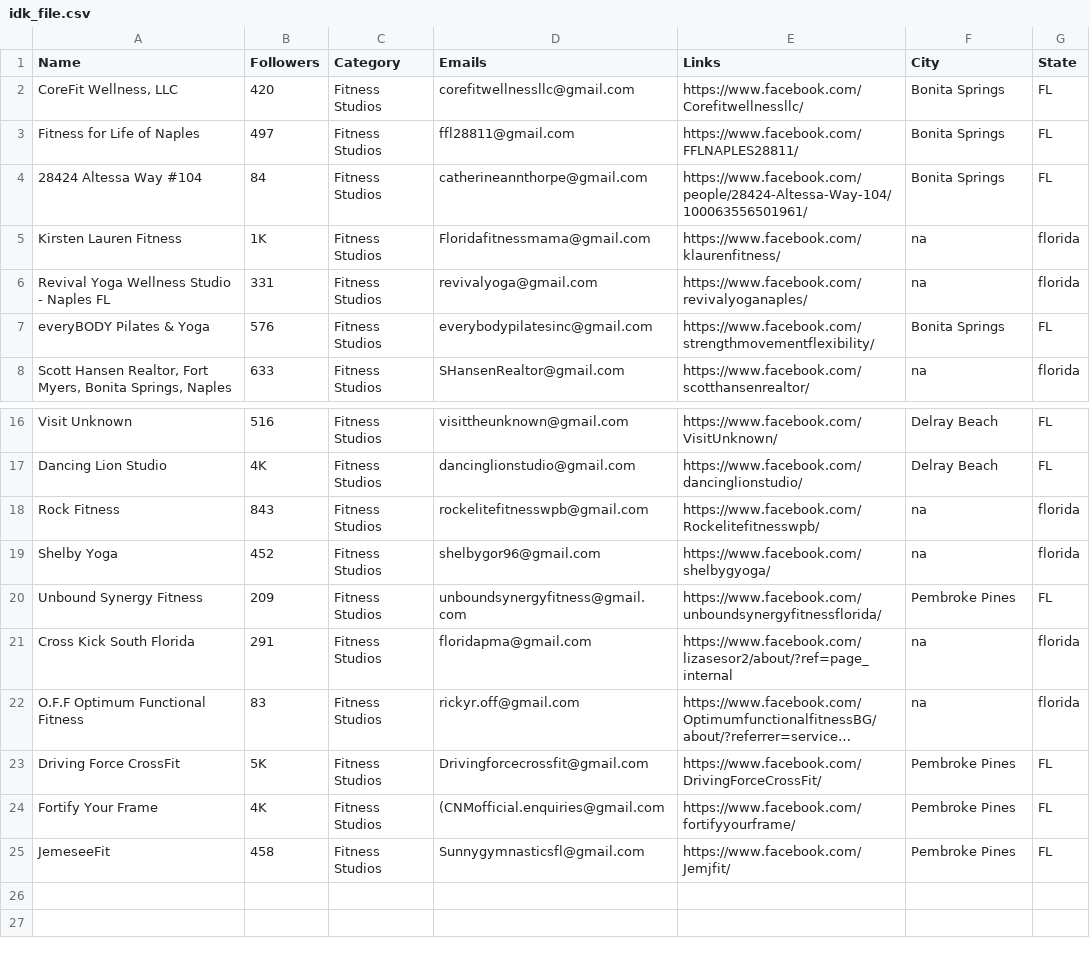
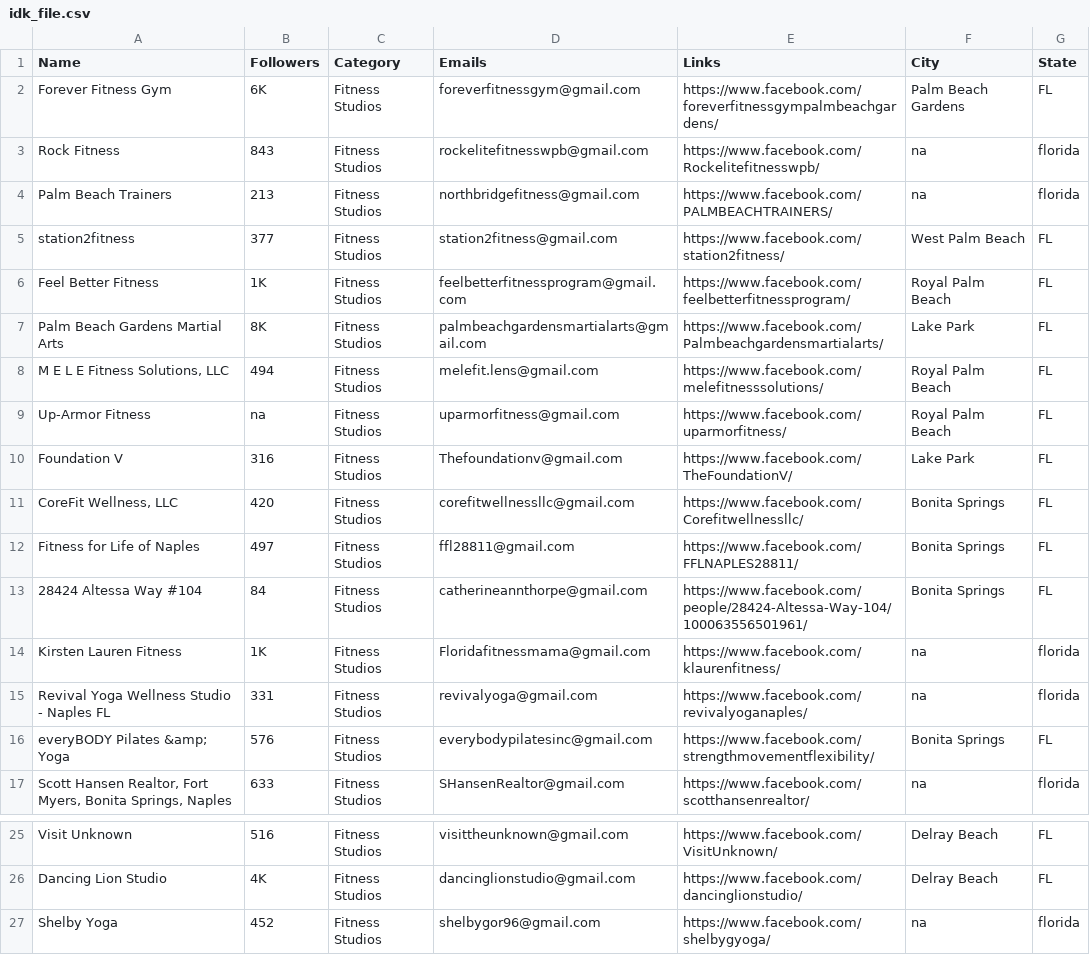
Before and after one commit to will-carrington/inconsistent_contacts, a CSV file: idk_file.csv, drawn as a sheet; only a part is shown, gaps mark what is left out; the shorter side is filled out with more unchanged rows; long unchanged cells end in ….

Commit message:
Update file via API

```diff
--- a/idk_file.csv
+++ b/idk_file.csv
@@ -1,2 +1,11 @@
 Name,Followers,Category,Emails,Links,City,State
+Forever Fitness Gym,6K,Fitness Studios,foreverfitnessgym@gmail.com,https://www.facebook.com/foreverfitnessgympalmbeachgardens/,Palm Beach Gardens,FL
+Rock Fitness,843,Fitness Studios,rockelitefitnesswpb@gmail.com,https://www.facebook.com/Rockelitefitnesswpb/,na,florida
+Palm Beach Trainers,213,Fitness Studios,northbridgefitness@gmail.com,https://www.facebook.com/PALMBEACHTRAINERS/,na,florida
+station2fitness,377,Fitness Studios,station2fitness@gmail.com,https://www.facebook.com/station2fitness/,West Palm Beach,FL
+Feel Better Fitness,1K,Fitness Studios,feelbetterfitnessprogram@gmail.com,https://www.facebook.com/feelbetterfitnessprogram/,Royal Palm Beach,FL
+Palm Beach Gardens Martial Arts,8K,Fitness Studios,palmbeachgardensmartialarts@gmail.com,https://www.facebook.com/Palmbeachgardensmartialarts/,Lake Park,FL
+"M E L E Fitness Solutions, LLC",494,Fitness Studios,melefit.lens@gmail.com,https://www.facebook.com/melefitnesssolutions/,Royal Palm Beach,FL
+Up-Armor Fitness,na,Fitness Studios,uparmorfitness@gmail.com,https://www.facebook.com/uparmorfitness/,Royal Palm Beach,FL
+Foundation V,316,Fitness Studios,Thefoundationv@gmail.com,https://www.facebook.com/TheFoundationV/,Lake Park,FL
 "CoreFit Wellness, LLC",420,Fitness Studios,corefitwellnessllc@gmail.com,https://www.facebook.com/Corefitwellnessllc/,Bonita Springs,FL
@@ -6,3 +15,3 @@ Kirsten Lauren Fitness,1K,Fitness Studios,Floridafitnessmama@gmail.com,https://w
 Revival Yoga Wellness Studio - Naples FL,331,Fitness Studios,revivalyoga@gmail.com,https://www.facebook.com/revivalyoganaples/,na,florida
-everyBODY Pilates & Yoga,576,Fitness Studios,everybodypilatesinc@gmail.com,https://www.facebook.com/strengthmovementflexibility/,Bonita Springs,FL
+everyBODY Pilates &amp; Yoga,576,Fitness Studios,everybodypilatesinc@gmail.com,https://www.facebook.com/strengthmovementflexibility/,Bonita Springs,FL
 "Scott Hansen Realtor, Fort Myers, Bonita Springs, Naples",633,Fitness Studios,SHansenRealtor@gmail.com,https://www.facebook.com/scotthansenrealtor/,na,florida
@@ -17,3 +26,2 @@ Visit Unknown,516,Fitness Studios,visittheunknown@gmail.com,https://www.facebook
 Dancing Lion Studio,4K,Fitness Studios,dancinglionstudio@gmail.com,https://www.facebook.com/dancinglionstudio/,Delray Beach,FL
-Rock Fitness,843,Fitness Studios,rockelitefitnesswpb@gmail.com,https://www.facebook.com/Rockelitefitnesswpb/,na,florida
 Shelby Yoga,452,Fitness Studios,shelbygor96@gmail.com,https://www.facebook.com/shelbygyoga/,na,florida
```
